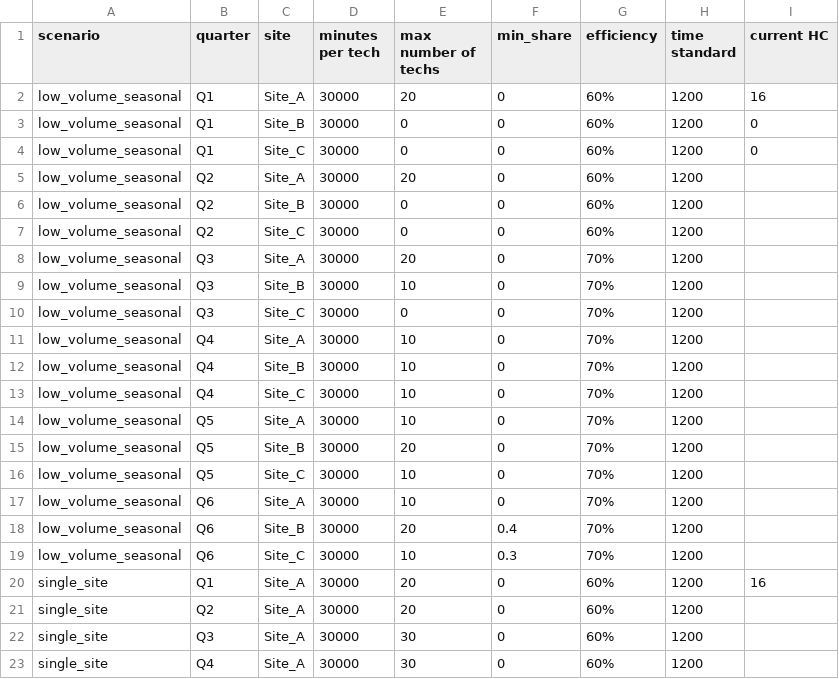
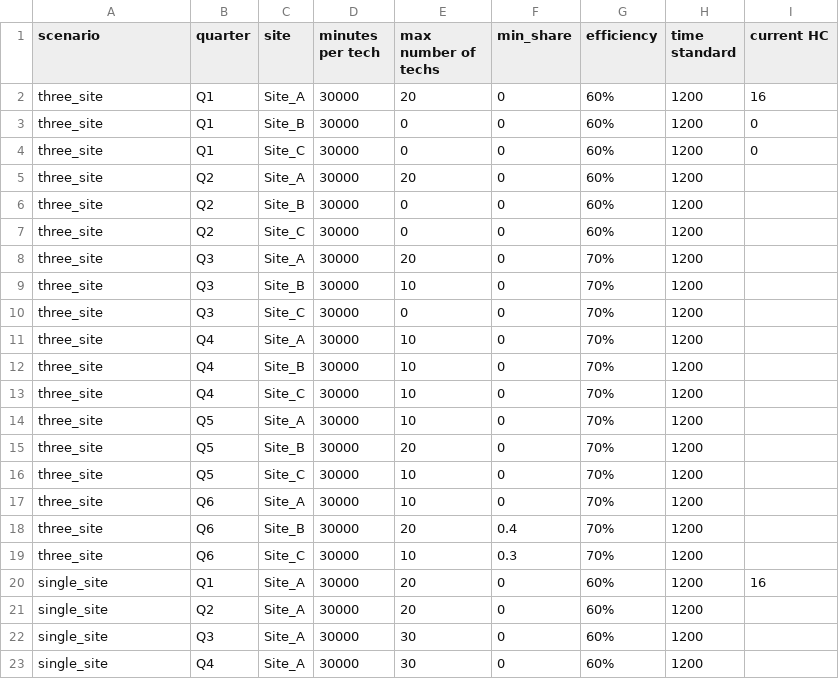
Before and after one commit to cmickas3/Rough-Cut-Supply-Chain-Optimizer, a CSV file: Project Mock Data - Capacity (8).csv, drawn as a sheet; only a part is shown; the diff covers the shown part only.

```diff
--- a/Project Mock Data - Capacity (8).csv
+++ b/Project Mock Data - Capacity (8).csv
@@ -1,20 +1,20 @@
 scenario,quarter,site,minutes per tech,max number of techs,min_share,efficiency,time standard,current HC
-low_volume_seasonal,Q1,Site_A,30000,20,0,60%,1200,16
-low_volume_seasonal,Q1,Site_B,30000,0,0,60%,1200,0
-low_volume_seasonal,Q1,Site_C,30000,0,0,60%,1200,0
-low_volume_seasonal,Q2,Site_A,30000,20,0,60%,1200,
-low_volume_seasonal,Q2,Site_B,30000,0,0,60%,1200,
-low_volume_seasonal,Q2,Site_C,30000,0,0,60%,1200,
-low_volume_seasonal,Q3,Site_A,30000,20,0,70%,1200,
-low_volume_seasonal,Q3,Site_B,30000,10,0,70%,1200,
-low_volume_seasonal,Q3,Site_C,30000,0,0,70%,1200,
-low_volume_seasonal,Q4,Site_A,30000,10,0,70%,1200,
-low_volume_seasonal,Q4,Site_B,30000,10,0,70%,1200,
-low_volume_seasonal,Q4,Site_C,30000,10,0,70%,1200,
-low_volume_seasonal,Q5,Site_A,30000,10,0,70%,1200,
-low_volume_seasonal,Q5,Site_B,30000,20,0,70%,1200,
-low_volume_seasonal,Q5,Site_C,30000,10,0,70%,1200,
-low_volume_seasonal,Q6,Site_A,30000,10,0,70%,1200,
-low_volume_seasonal,Q6,Site_B,30000,20,0.4,70%,1200,
-low_volume_seasonal,Q6,Site_C,30000,10,0.3,70%,1200,
+three_site,Q1,Site_A,30000,20,0,60%,1200,16
+three_site,Q1,Site_B,30000,0,0,60%,1200,0
+three_site,Q1,Site_C,30000,0,0,60%,1200,0
+three_site,Q2,Site_A,30000,20,0,60%,1200,
+three_site,Q2,Site_B,30000,0,0,60%,1200,
+three_site,Q2,Site_C,30000,0,0,60%,1200,
+three_site,Q3,Site_A,30000,20,0,70%,1200,
+three_site,Q3,Site_B,30000,10,0,70%,1200,
+three_site,Q3,Site_C,30000,0,0,70%,1200,
+three_site,Q4,Site_A,30000,10,0,70%,1200,
+three_site,Q4,Site_B,30000,10,0,70%,1200,
+three_site,Q4,Site_C,30000,10,0,70%,1200,
+three_site,Q5,Site_A,30000,10,0,70%,1200,
+three_site,Q5,Site_B,30000,20,0,70%,1200,
+three_site,Q5,Site_C,30000,10,0,70%,1200,
+three_site,Q6,Site_A,30000,10,0,70%,1200,
+three_site,Q6,Site_B,30000,20,0.4,70%,1200,
+three_site,Q6,Site_C,30000,10,0.3,70%,1200,
 single_site,Q1,Site_A,30000,20,0,60%,1200,16
```
Also changed, not shown: 12 edited cells elsewhere in this file, Project Mock Data - Demand and NIT (2).csv.
